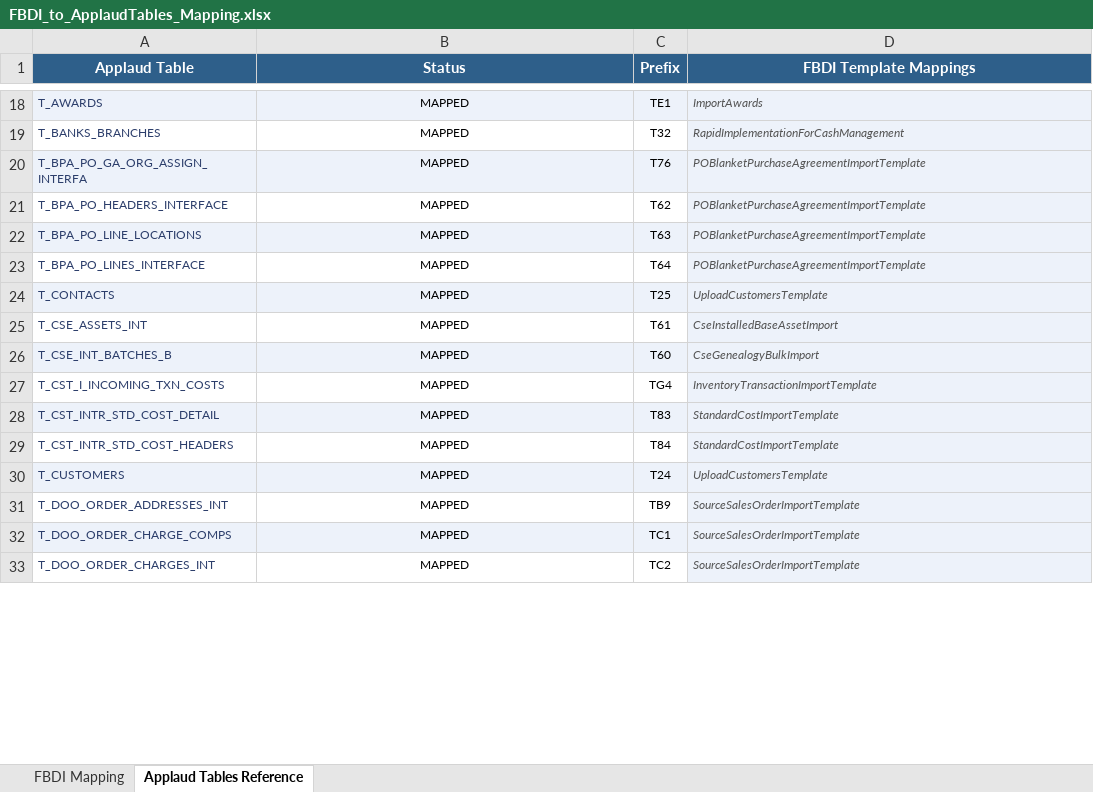
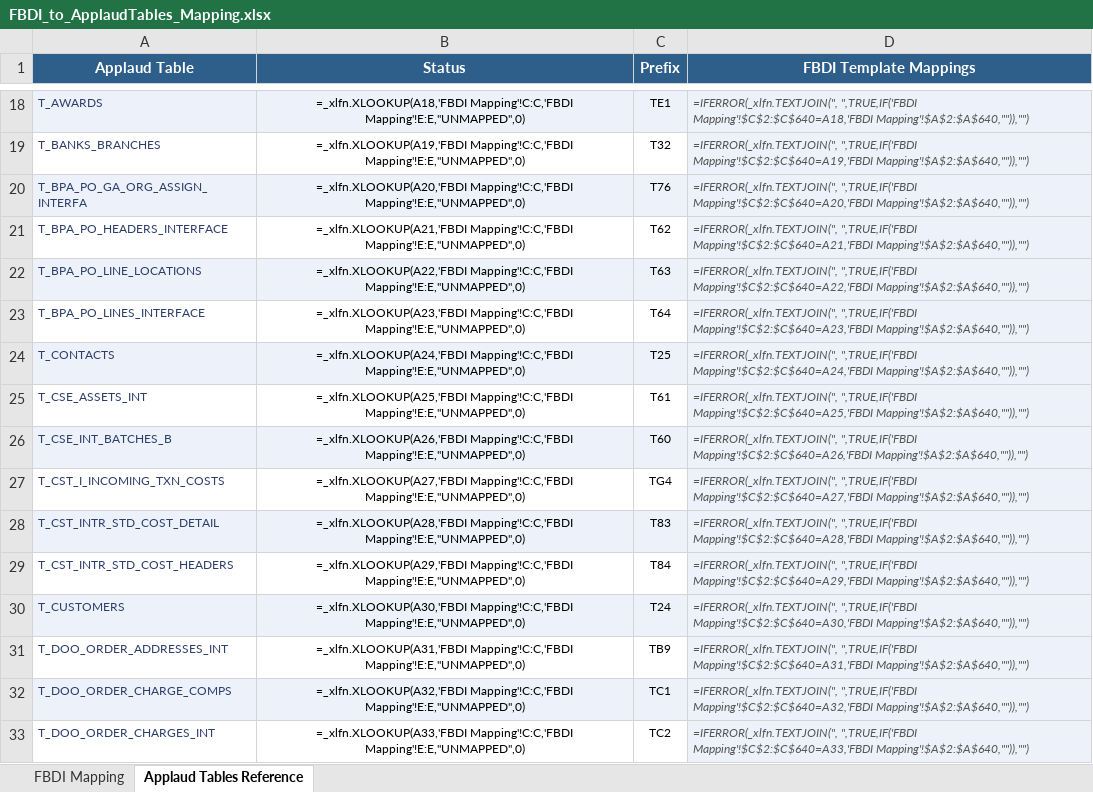
Before and after one commit to BradHagstrom-Premier/FBDI-Compare-Process-Oracle, an Excel workbook: FBDI_to_ApplaudTables_Mapping.xlsx, sheet Applaud Tables Reference, drawn as a sheet; only a part is shown, gaps mark what is left out; values as stored, in another font and other column widths than the file's, no borders; formulas without a stored value are shown as written; conditional formats not drawn; the diff covers the shown part only; the diff names each change by its address in the sheet, - before the commit and + after, or states it on an @@ line.

```diff
--- a/FBDI_to_ApplaudTables_Mapping.xlsx (sheet Applaud Tables Reference)
+++ b/FBDI_to_ApplaudTables_Mapping.xlsx (sheet Applaud Tables Reference)
-B18 (Status): MAPPED
+B18 (Status): =_xlfn.XLOOKUP(A18,'FBDI Mapping'!C:C,'FBDI Mapping'!E:E,"UNMAPPED",0)
-D18 (FBDI Template Mappings): ImportAwards
+D18 (FBDI Template Mappings): =IFERROR(_xlfn.TEXTJOIN(", ",TRUE,IF('FBDI Mapping'!$C$2:$C$640=A18,'FBDI Mapping'!$A$2:$A$640,"")),"")
-B19 (Status): MAPPED
+B19 (Status): =_xlfn.XLOOKUP(A19,'FBDI Mapping'!C:C,'FBDI Mapping'!E:E,"UNMAPPED",0)
-D19 (FBDI Template Mappings): RapidImplementationForCashManagement
+D19 (FBDI Template Mappings): =IFERROR(_xlfn.TEXTJOIN(", ",TRUE,IF('FBDI Mapping'!$C$2:$C$640=A19,'FBDI Mapping'!$A$2:$A$640,"")),"")
-B20 (Status): MAPPED
+B20 (Status): =_xlfn.XLOOKUP(A20,'FBDI Mapping'!C:C,'FBDI Mapping'!E:E,"UNMAPPED",0)
-D20 (FBDI Template Mappings): POBlanketPurchaseAgreementImportTemplate
+D20 (FBDI Template Mappings): =IFERROR(_xlfn.TEXTJOIN(", ",TRUE,IF('FBDI Mapping'!$C$2:$C$640=A20,'FBDI Mapping'!$A$2:$A$640,"")),"")
-B21 (Status): MAPPED
+B21 (Status): =_xlfn.XLOOKUP(A21,'FBDI Mapping'!C:C,'FBDI Mapping'!E:E,"UNMAPPED",0)
-D21 (FBDI Template Mappings): POBlanketPurchaseAgreementImportTemplate
+D21 (FBDI Template Mappings): =IFERROR(_xlfn.TEXTJOIN(", ",TRUE,IF('FBDI Mapping'!$C$2:$C$640=A21,'FBDI Mapping'!$A$2:$A$640,"")),"")
-B22 (Status): MAPPED
+B22 (Status): =_xlfn.XLOOKUP(A22,'FBDI Mapping'!C:C,'FBDI Mapping'!E:E,"UNMAPPED",0)
-D22 (FBDI Template Mappings): POBlanketPurchaseAgreementImportTemplate
+D22 (FBDI Template Mappings): =IFERROR(_xlfn.TEXTJOIN(", ",TRUE,IF('FBDI Mapping'!$C$2:$C$640=A22,'FBDI Mapping'!$A$2:$A$640,"")),"")
-B23 (Status): MAPPED
+B23 (Status): =_xlfn.XLOOKUP(A23,'FBDI Mapping'!C:C,'FBDI Mapping'!E:E,"UNMAPPED",0)
-D23 (FBDI Template Mappings): POBlanketPurchaseAgreementImportTemplate
+D23 (FBDI Template Mappings): =IFERROR(_xlfn.TEXTJOIN(", ",TRUE,IF('FBDI Mapping'!$C$2:$C$640=A23,'FBDI Mapping'!$A$2:$A$640,"")),"")
-B24 (Status): MAPPED
+B24 (Status): =_xlfn.XLOOKUP(A24,'FBDI Mapping'!C:C,'FBDI Mapping'!E:E,"UNMAPPED",0)
-D24 (FBDI Template Mappings): UploadCustomersTemplate
+D24 (FBDI Template Mappings): =IFERROR(_xlfn.TEXTJOIN(", ",TRUE,IF('FBDI Mapping'!$C$2:$C$640=A24,'FBDI Mapping'!$A$2:$A$640,"")),"")
-B25 (Status): MAPPED
+B25 (Status): =_xlfn.XLOOKUP(A25,'FBDI Mapping'!C:C,'FBDI Mapping'!E:E,"UNMAPPED",0)
-D25 (FBDI Template Mappings): CseInstalledBaseAssetImport
+D25 (FBDI Template Mappings): =IFERROR(_xlfn.TEXTJOIN(", ",TRUE,IF('FBDI Mapping'!$C$2:$C$640=A25,'FBDI Mapping'!$A$2:$A$640,"")),"")
-B26 (Status): MAPPED
+B26 (Status): =_xlfn.XLOOKUP(A26,'FBDI Mapping'!C:C,'FBDI Mapping'!E:E,"UNMAPPED",0)
-D26 (FBDI Template Mappings): CseGenealogyBulkImport
+D26 (FBDI Template Mappings): =IFERROR(_xlfn.TEXTJOIN(", ",TRUE,IF('FBDI Mapping'!$C$2:$C$640=A26,'FBDI Mapping'!$A$2:$A$640,"")),"")
-B27 (Status): MAPPED
+B27 (Status): =_xlfn.XLOOKUP(A27,'FBDI Mapping'!C:C,'FBDI Mapping'!E:E,"UNMAPPED",0)
-D27 (FBDI Template Mappings): InventoryTransactionImportTemplate
+D27 (FBDI Template Mappings): =IFERROR(_xlfn.TEXTJOIN(", ",TRUE,IF('FBDI Mapping'!$C$2:$C$640=A27,'FBDI Mapping'!$A$2:$A$640,"")),"")
-B28 (Status): MAPPED
+B28 (Status): =_xlfn.XLOOKUP(A28,'FBDI Mapping'!C:C,'FBDI Mapping'!E:E,"UNMAPPED",0)
-D28 (FBDI Template Mappings): StandardCostImportTemplate
+D28 (FBDI Template Mappings): =IFERROR(_xlfn.TEXTJOIN(", ",TRUE,IF('FBDI Mapping'!$C$2:$C$640=A28,'FBDI Mapping'!$A$2:$A$640,"")),"")
-B29 (Status): MAPPED
+B29 (Status): =_xlfn.XLOOKUP(A29,'FBDI Mapping'!C:C,'FBDI Mapping'!E:E,"UNMAPPED",0)
-D29 (FBDI Template Mappings): StandardCostImportTemplate
+D29 (FBDI Template Mappings): =IFERROR(_xlfn.TEXTJOIN(", ",TRUE,IF('FBDI Mapping'!$C$2:$C$640=A29,'FBDI Mapping'!$A$2:$A$640,"")),"")
-B30 (Status): MAPPED
+B30 (Status): =_xlfn.XLOOKUP(A30,'FBDI Mapping'!C:C,'FBDI Mapping'!E:E,"UNMAPPED",0)
-D30 (FBDI Template Mappings): UploadCustomersTemplate
+D30 (FBDI Template Mappings): =IFERROR(_xlfn.TEXTJOIN(", ",TRUE,IF('FBDI Mapping'!$C$2:$C$640=A30,'FBDI Mapping'!$A$2:$A$640,"")),"")
-B31 (Status): MAPPED
+B31 (Status): =_xlfn.XLOOKUP(A31,'FBDI Mapping'!C:C,'FBDI Mapping'!E:E,"UNMAPPED",0)
-D31 (FBDI Template Mappings): SourceSalesOrderImportTemplate
+D31 (FBDI Template Mappings): =IFERROR(_xlfn.TEXTJOIN(", ",TRUE,IF('FBDI Mapping'!$C$2:$C$640=A31,'FBDI Mapping'!$A$2:$A$640,"")),"")
-B32 (Status): MAPPED
+B32 (Status): =_xlfn.XLOOKUP(A32,'FBDI Mapping'!C:C,'FBDI Mapping'!E:E,"UNMAPPED",0)
-D32 (FBDI Template Mappings): SourceSalesOrderImportTemplate
+D32 (FBDI Template Mappings): =IFERROR(_xlfn.TEXTJOIN(", ",TRUE,IF('FBDI Mapping'!$C$2:$C$640=A32,'FBDI Mapping'!$A$2:$A$640,"")),"")
-B33 (Status): MAPPED
+B33 (Status): =_xlfn.XLOOKUP(A33,'FBDI Mapping'!C:C,'FBDI Mapping'!E:E,"UNMAPPED",0)
-D33 (FBDI Template Mappings): SourceSalesOrderImportTemplate
+D33 (FBDI Template Mappings): =IFERROR(_xlfn.TEXTJOIN(", ",TRUE,IF('FBDI Mapping'!$C$2:$C$640=A33,'FBDI Mapping'!$A$2:$A$640,"")),"")
```
Also changed, not shown: 282 edited cells elsewhere in this sheet, sheet FBDI Mapping, 1 other file.
